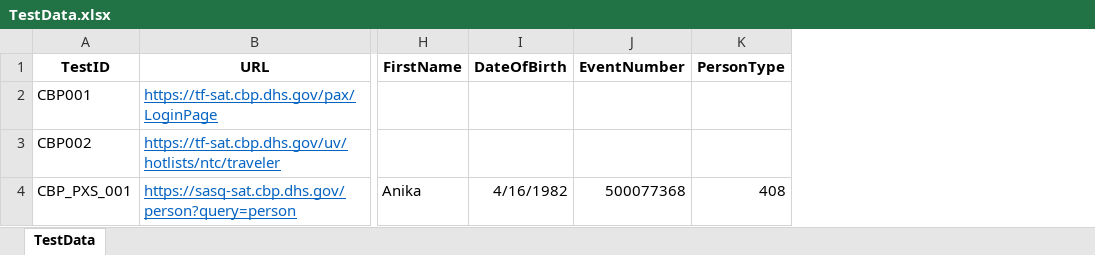
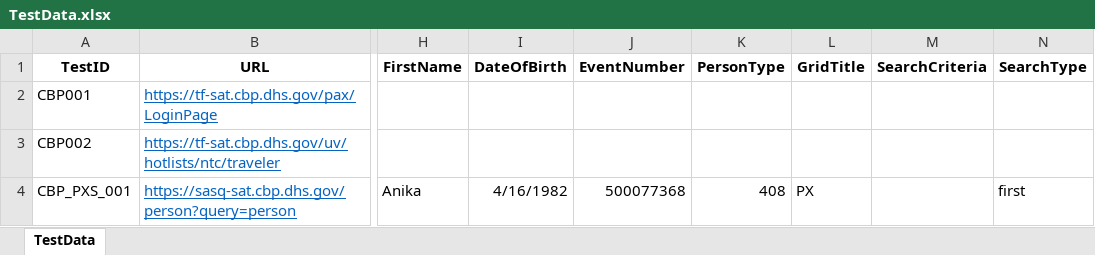
Before and after one commit to zahidanwarusa/ui-testing-framework, an Excel workbook: src/main/resources/excel/TestData.xlsx, sheet TestData, drawn as a sheet; only a part is shown, gaps mark what is left out; values as stored, in another font and other column widths than the file's, no borders; the diff names each change by its address in the sheet, - before the commit and + after, or states it on an @@ line.

Commit message:
update for general search grid

```diff
--- a/src/main/resources/excel/TestData.xlsx (sheet TestData)
+++ b/src/main/resources/excel/TestData.xlsx (sheet TestData)
+column L (GridTitle), row 4: PX
+column M (SearchCriteria), empty
+column N (SearchType), row 4: first
```
